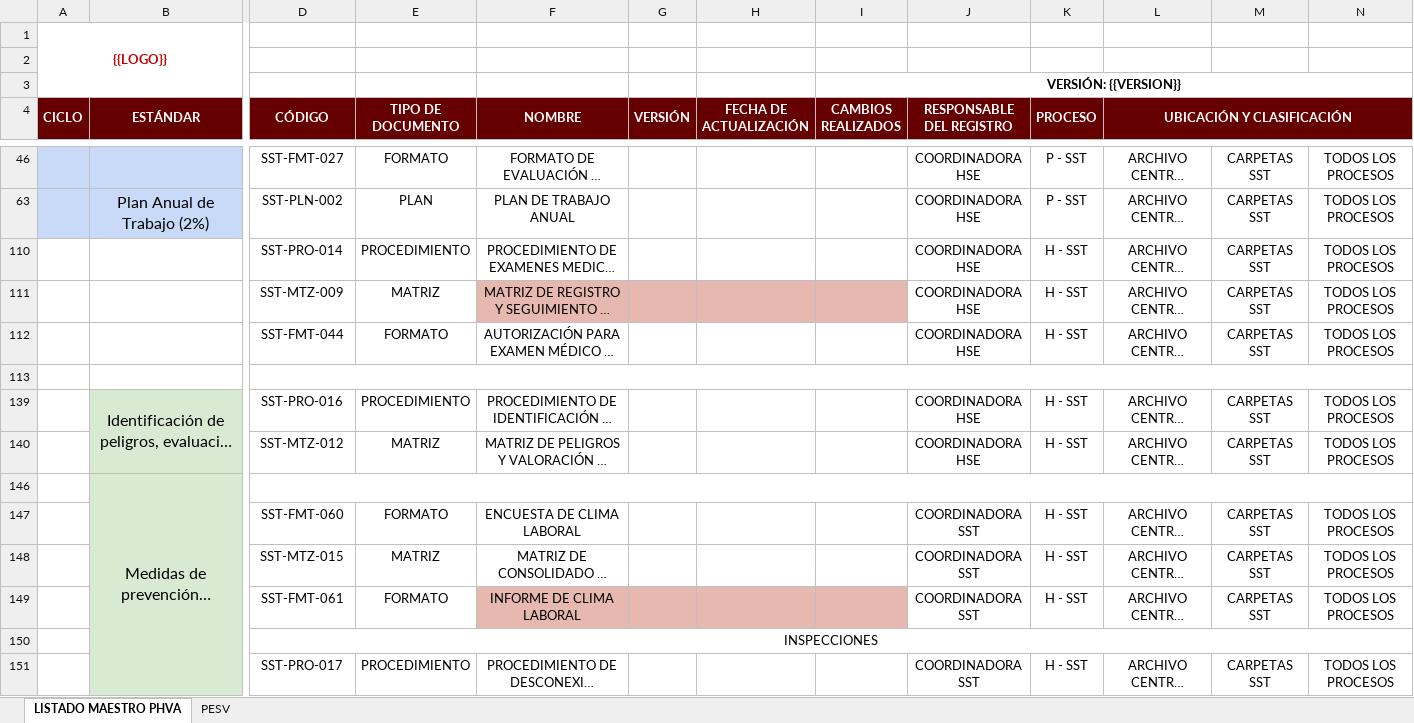
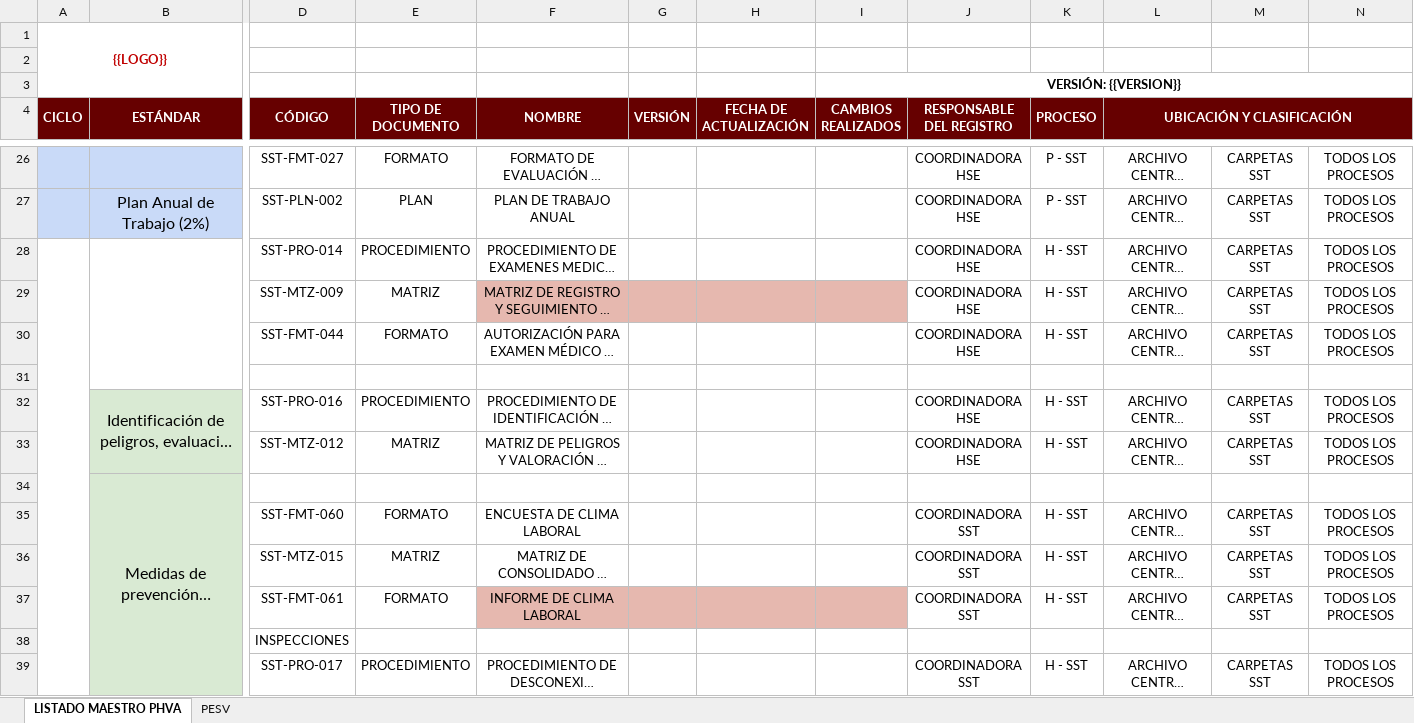
Before and after one commit to taniagisel2026-hub/SOFTWARE-SG-SST, an Excel workbook: Plantilla SG-SST 2026/I. PLANEAR/2.5.1 ARCHIVO Y RETENCIÓN DOCUMENTAL/SST-MTZ-005 MATRIZ DE GESTIÓN DOCUMENTAL [CAT-I].xlsx, sheet LISTADO MAESTRO PHVA, drawn as a sheet; only a part is shown, gaps mark what is left out; long unchanged cells end in …; values as stored, in another font and other column widths than the file's, no borders; removed rows and columns are numbered as before the commit, all else as after; the diff covers the shown part only; the diff names each change by its address in the sheet, - before the commit and + after, or states it on an @@ line.

```diff
--- a/Plantilla SG-SST 2026/I. PLANEAR/2.5.1 ARCHIVO Y RETENCIÓN DOCUMENTAL/SST-MTZ-005 MATRIZ DE GESTIÓN DOCUMENTAL [CAT-I].xlsx (sheet LISTADO MAESTRO PHVA)
+++ b/Plantilla SG-SST 2026/I. PLANEAR/2.5.1 ARCHIVO Y RETENCIÓN DOCUMENTAL/SST-MTZ-005 MATRIZ DE GESTIÓN DOCUMENTAL [CAT-I].xlsx (sheet LISTADO MAESTRO PHVA)
+A28:A63 merged
+B28:B31 merged
-D113:V113 merged
-D146:V146 merged
-D150:V150 merged
```
Also changed, not shown: merged cells elsewhere in this sheet, hidden cells, Plantilla SG-SST 2026/I. PLANEAR/2.5.1 ARCHIVO Y RETENCIÓN DOCUMENTAL/SST-MTZ-005 MATRIZ DE GESTIÓN DOCUMENTAL [CAT-II].xlsx, 1 other file.
